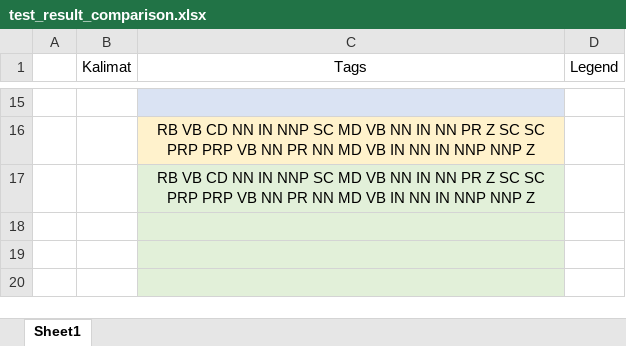
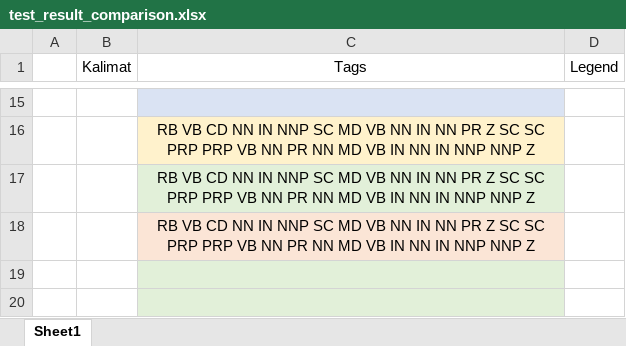
Before and after one commit to aselhid/postag, an Excel workbook: test_result_comparison.xlsx, sheet Sheet1, drawn as a sheet; only a part is shown, gaps mark what is left out; values as stored, in another font and other column widths than the file's, no borders; removed rows and columns are numbered as before the commit, all else as after; the diff covers the shown part only; the diff names each change by its address in the sheet, - before the commit and + after, or states it on an @@ line.

```diff
--- a/test_result_comparison.xlsx (sheet Sheet1)
+++ b/test_result_comparison.xlsx (sheet Sheet1)
+row 18:  |  | RB VB CD NN IN NNP SC MD VB NN IN NN PR Z SC SC PRP PRP VB NN PR NN MD VB IN NN IN NNP NNP Z
-row 20: (empty)
```
Also changed, not shown: 1 added row, 11 edited cells and cell formats elsewhere in this sheet, 3 other files.
